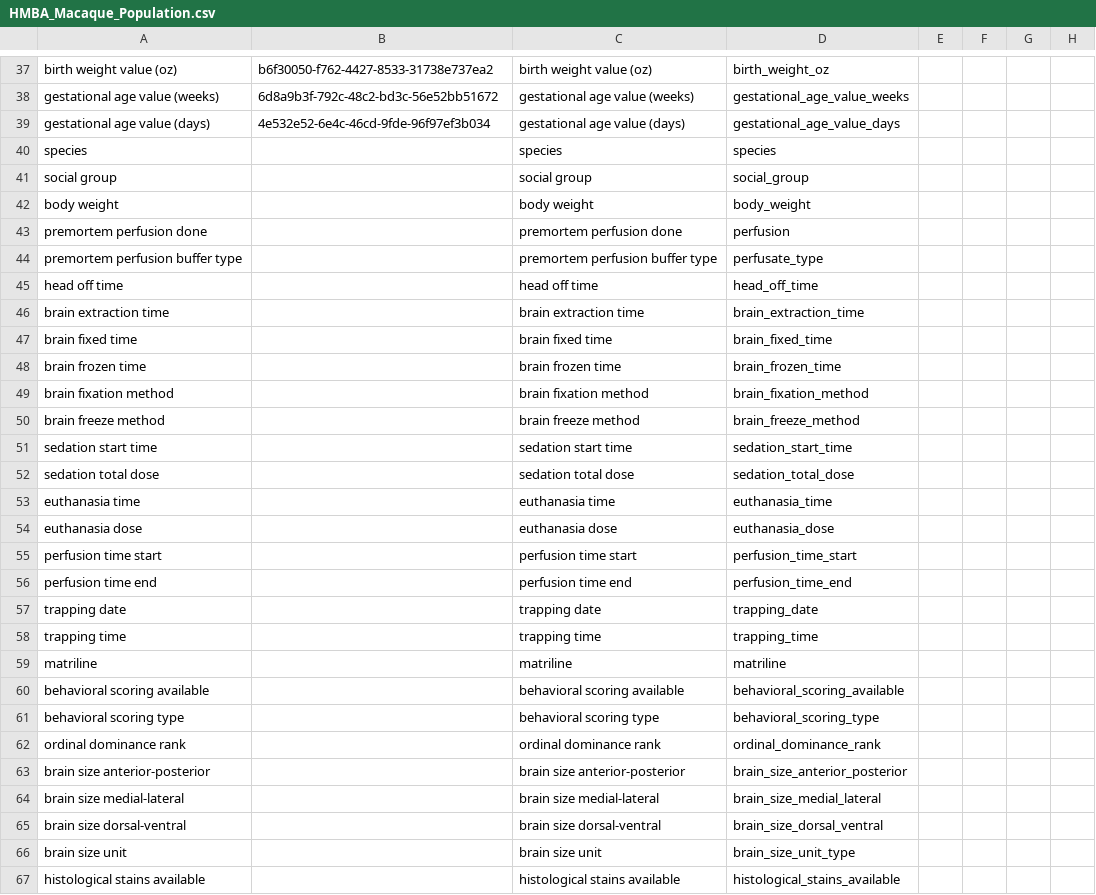
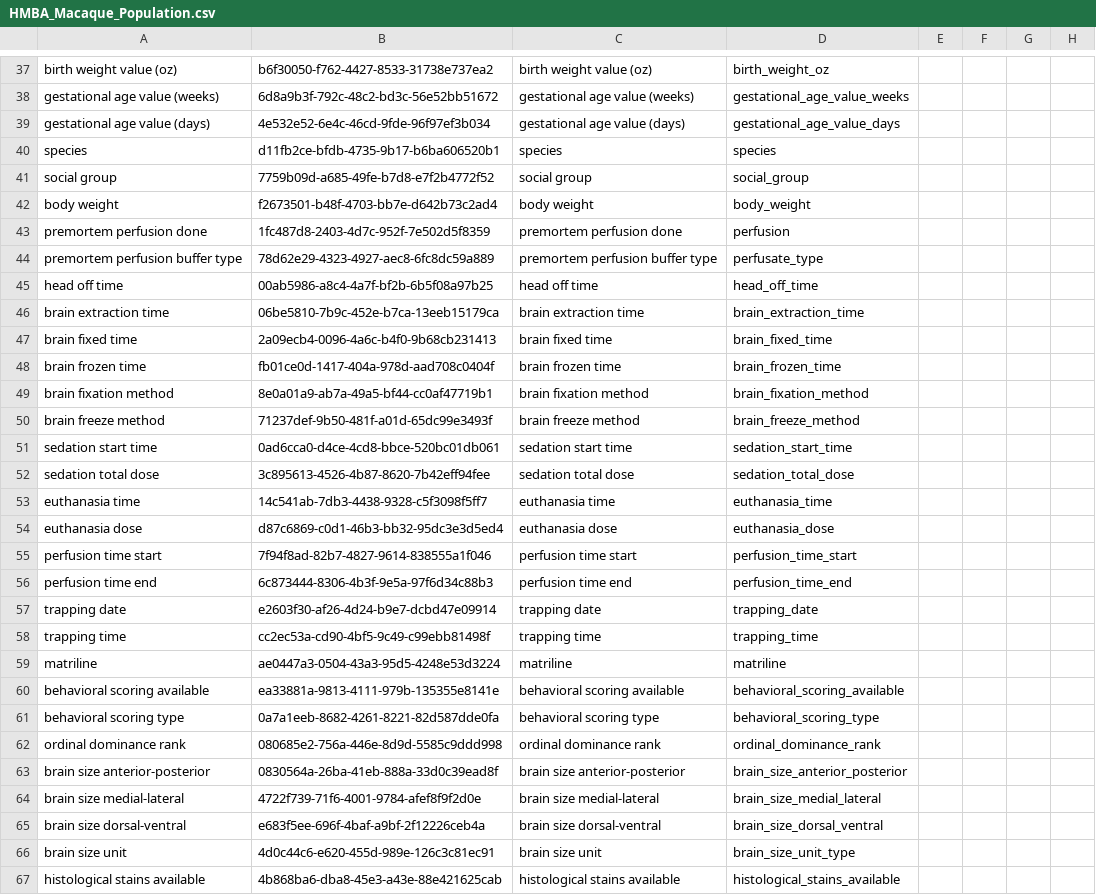
Before and after one commit to brain-bican/metadata-schemas, a CSV file: docs/schemas/Macaque-Donor-and-Tissue-Metadata/HMBA_Macaque_Population.csv, drawn as a sheet; only a part is shown, gaps mark what is left out; the diff covers the shown part only; the diff names each change by its address in the sheet, - before the commit and + after, or states it on an @@ line.

Commit message:
adding UUIDs for new fields

```diff
--- a/docs/schemas/Macaque-Donor-and-Tissue-Metadata/HMBA_Macaque_Population.csv
+++ b/docs/schemas/Macaque-Donor-and-Tissue-Metadata/HMBA_Macaque_Population.csv
-B40: (empty)
+B40: d11fb2ce-bfdb-4735-9b17-b6ba606520b1
-B41: (empty)
+B41: 7759b09d-a685-49fe-b7d8-e7f2b4772f52
-B42: (empty)
+B42: f2673501-b48f-4703-bb7e-d642b73c2ad4
-B43: (empty)
+B43: 1fc487d8-2403-4d7c-952f-7e502d5f8359
-B44: (empty)
+B44: 78d62e29-4323-4927-aec8-6fc8dc59a889
-B45: (empty)
+B45: 00ab5986-a8c4-4a7f-bf2b-6b5f08a97b25
-B46: (empty)
+B46: 06be5810-7b9c-452e-b7ca-13eeb15179ca
-B47: (empty)
+B47: 2a09ecb4-0096-4a6c-b4f0-9b68cb231413
-B48: (empty)
+B48: fb01ce0d-1417-404a-978d-aad708c0404f
-B49: (empty)
+B49: 8e0a01a9-ab7a-49a5-bf44-cc0af47719b1
-B50: (empty)
+B50: 71237def-9b50-481f-a01d-65dc99e3493f
-B51: (empty)
+B51: 0ad6cca0-d4ce-4cd8-bbce-520bc01db061
-B52: (empty)
+B52: 3c895613-4526-4b87-8620-7b42eff94fee
-B53: (empty)
+B53: 14c541ab-7db3-4438-9328-c5f3098f5ff7
-B54: (empty)
+B54: d87c6869-c0d1-46b3-bb32-95dc3e3d5ed4
-B55: (empty)
+B55: 7f94f8ad-82b7-4827-9614-838555a1f046
-B56: (empty)
+B56: 6c873444-8306-4b3f-9e5a-97f6d34c88b3
-B57: (empty)
+B57: e2603f30-af26-4d24-b9e7-dcbd47e09914
-B58: (empty)
+B58: cc2ec53a-cd90-4bf5-9c49-c99ebb81498f
-B59: (empty)
+B59: ae0447a3-0504-43a3-95d5-4248e53d3224
-B60: (empty)
+B60: ea33881a-9813-4111-979b-135355e8141e
-B61: (empty)
+B61: 0a7a1eeb-8682-4261-8221-82d587dde0fa
-B62: (empty)
+B62: 080685e2-756a-446e-8d9d-5585c9ddd998
-B63: (empty)
+B63: 0830564a-26ba-41eb-888a-33d0c39ead8f
-B64: (empty)
+B64: 4722f739-71f6-4001-9784-afef8f9f2d0e
-B65: (empty)
+B65: e683f5ee-696f-4baf-a9bf-2f12226ceb4a
-B66: (empty)
+B66: 4d0c44c6-e620-455d-989e-126c3c81ec91
-B67: (empty)
+B67: 4b868ba6-dba8-45e3-a43e-88e421625cab
```
Also changed, not shown: 1 edited cell elsewhere in this file.
